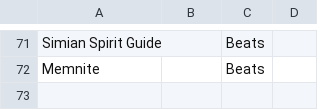
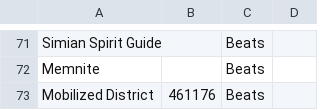
Before and after one commit to mpawliuk/One-for-all, a CSV file: decks.csv, drawn as a sheet; only a part is shown, gaps mark what is left out.

Commit message:
Update decks.csv

```diff
--- a/decks.csv
+++ b/decks.csv
@@ -72 +72,2 @@
 "Memnite", "", "Beats", ""
+"Mobilized District", "461176", "Beats", ""
```
